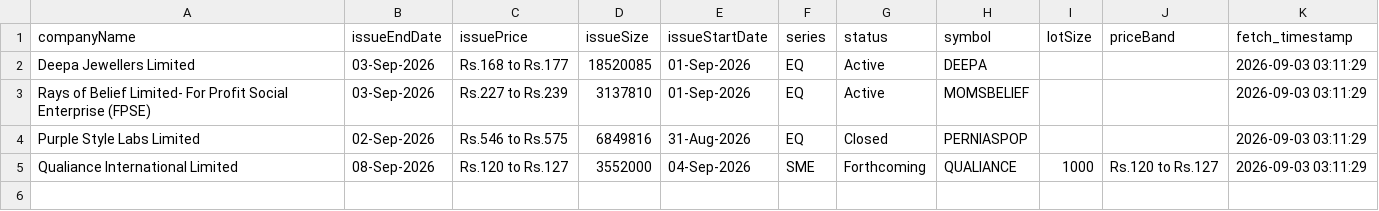
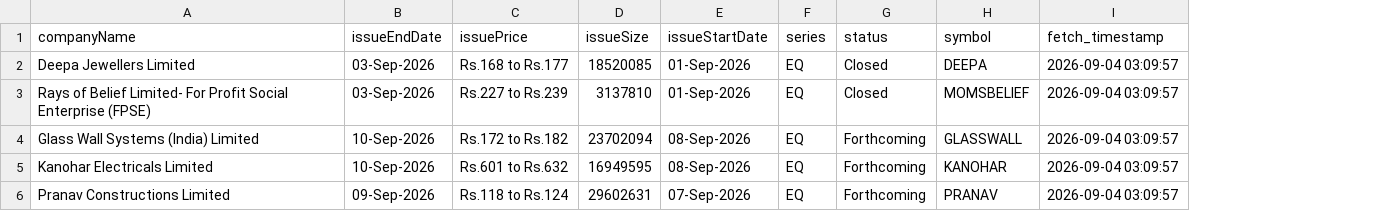
Before and after one commit to DharmGadhiya/MarketMind, a CSV file: backend/Logic Files/nse_ipo_upcoming.csv, drawn as a sheet; removed rows and columns are numbered as before the commit, all else as after; the diff names each change by its address in the sheet, - before the commit and + after, or states it on an @@ line.

```diff
--- a/backend/Logic Files/nse_ipo_upcoming.csv
+++ b/backend/Logic Files/nse_ipo_upcoming.csv
-column I (lotSize), empty
-column J (priceBand), empty
-G2:G3 (status): Active
+G2:G3 (status): Closed
-I2:I3 (fetch_timestamp): 2026-09-03 03:11:29
+I2:I3 (fetch_timestamp): 2026-09-04 03:09:57
-row 4: Purple Style Labs Limited | 02-Sep-2026 | Rs.546 to Rs.575 | 6849816 | 31-Aug-2026 | EQ | Closed | PERNIASPOP |  |  | 2026-09-03 03:11:29
-row 5: Qualiance International Limited | 08-Sep-2026 | Rs.120 to Rs.127 | 3552000 | 04-Sep-2026 | SME | Forthcoming | QUALIANCE | 1000 | Rs.120 to Rs.127 | 2026-09-03 03:11:29
+row 4: Glass Wall Systems (India) Limited | 10-Sep-2026 | Rs.172 to Rs.182 | 23702094 | 08-Sep-2026 | EQ | Forthcoming | GLASSWALL | 2026-09-04 03:09:57
+row 5: Kanohar Electricals Limited | 10-Sep-2026 | Rs.601 to Rs.632 | 16949595 | 08-Sep-2026 | EQ | Forthcoming | KANOHAR | 2026-09-04 03:09:57
+row 6: Pranav Constructions Limited | 09-Sep-2026 | Rs.118 to Rs.124 | 29602631 | 07-Sep-2026 | EQ | Forthcoming | PRANAV | 2026-09-04 03:09:57
```
Also changed, not shown: backend/Logic Files/nse_corporate_announcements.csv, backend/Logic Files/nse_ipo_current.csv, 1 other file.
